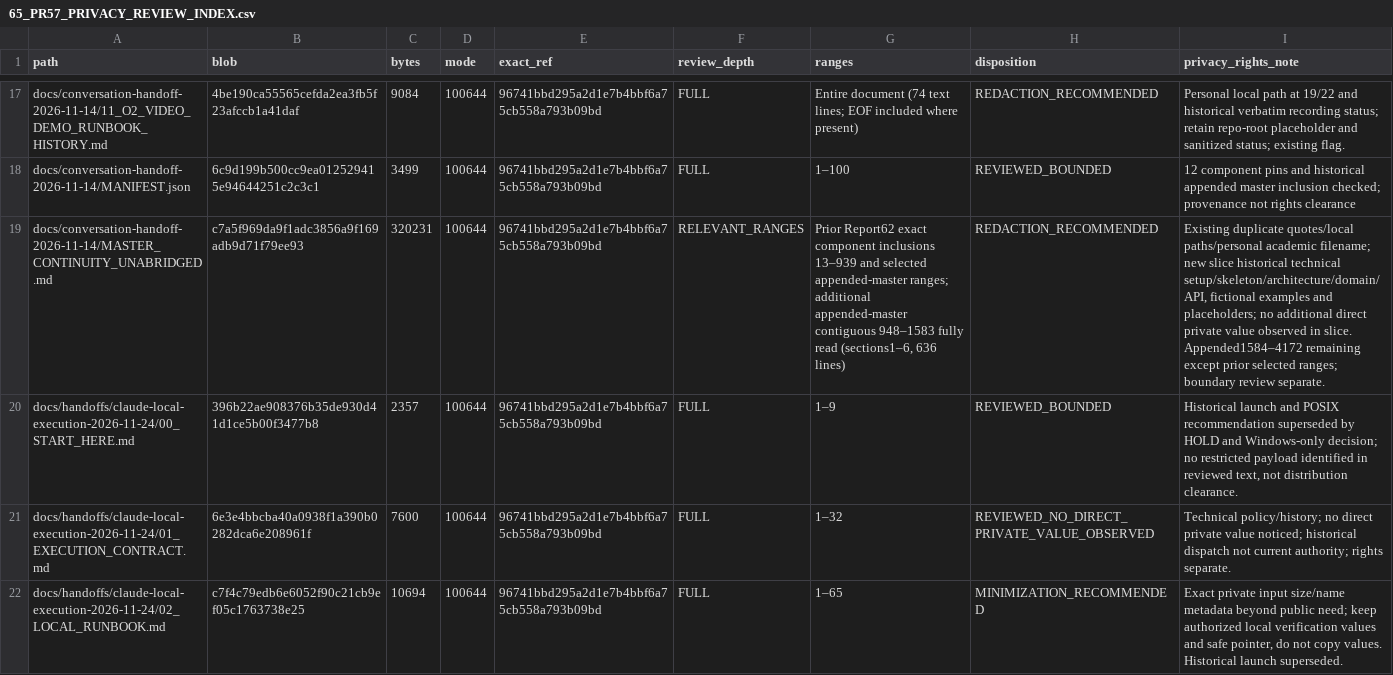
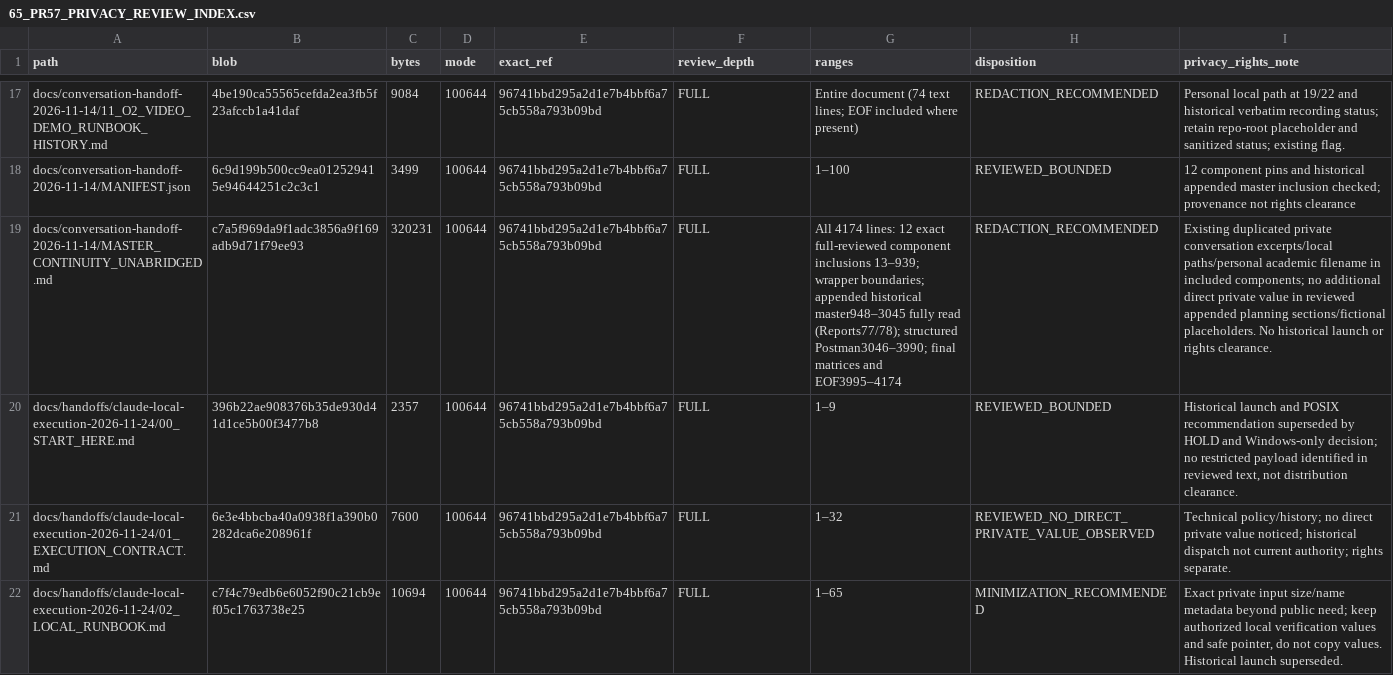
Before and after one commit to newonathe/OrgResource, a CSV file: docs/handoffs/claude-local-execution-2026-11-24/65_PR57_PRIVACY_REVIEW_INDEX.csv, drawn as a sheet; only a part is shown, gaps mark what is left out; the diff covers the shown part only; the diff names each change by its address in the sheet, - before the commit and + after, or states it on an @@ line.

Commit message:
docs: complete bounded 86-file privacy review and record remaining gates

```diff
--- a/docs/handoffs/claude-local-execution-2026-11-24/65_PR57_PRIVACY_REVIEW_INDEX.csv
+++ b/docs/handoffs/claude-local-execution-2026-11-24/65_PR57_PRIVACY_REVIEW_INDEX.csv
-F19 (review_depth): RELEVANT_RANGES
+F19 (review_depth): FULL
-G19 (ranges): Prior Report62 exact component inclusions 13–939 and selected appended-master ranges; additional appended-master contiguous 948–1583 fully read (sections1–6, 636 lines)
+G19 (ranges): All 4174 lines: 12 exact full-reviewed component inclusions 13–939; wrapper boundaries; appended historical master948–3045 fully read (Reports77/78); structured Postman3046–3990; final matrices and EOF3995–4174
-I19 (privacy_rights_note): Existing duplicate quotes/local paths/personal academic filename; new slice historical technical setup/skeleton/architecture/domain/API, fictional examples and placeholders; no additional direct private value observed in slice. Appended1584–4172 remaining except prior selected ranges; boundary review separate.
+I19 (privacy_rights_note): Existing duplicated private conversation excerpts/local paths/personal academic filename in included components; no additional direct private value in reviewed appended planning sections/fictional placeholders. No historical launch or rights clearance.
```
Also changed, not shown: 6 edited cells elsewhere in this file, 8 other files.
